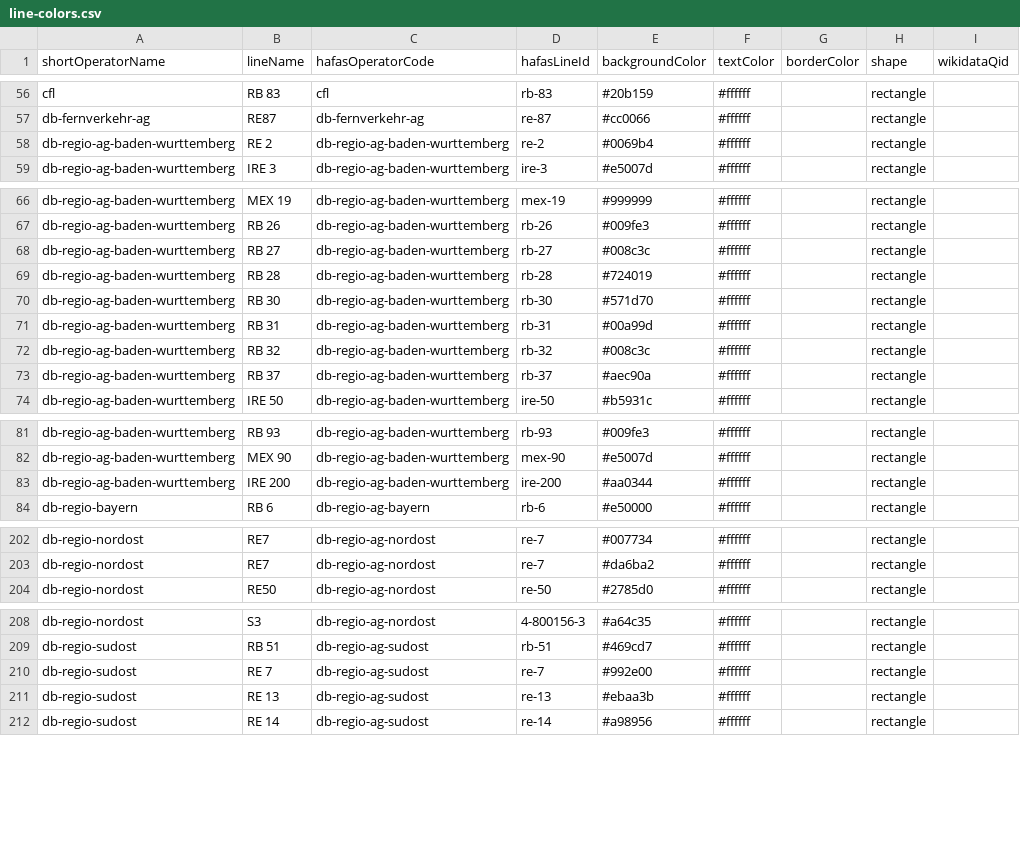
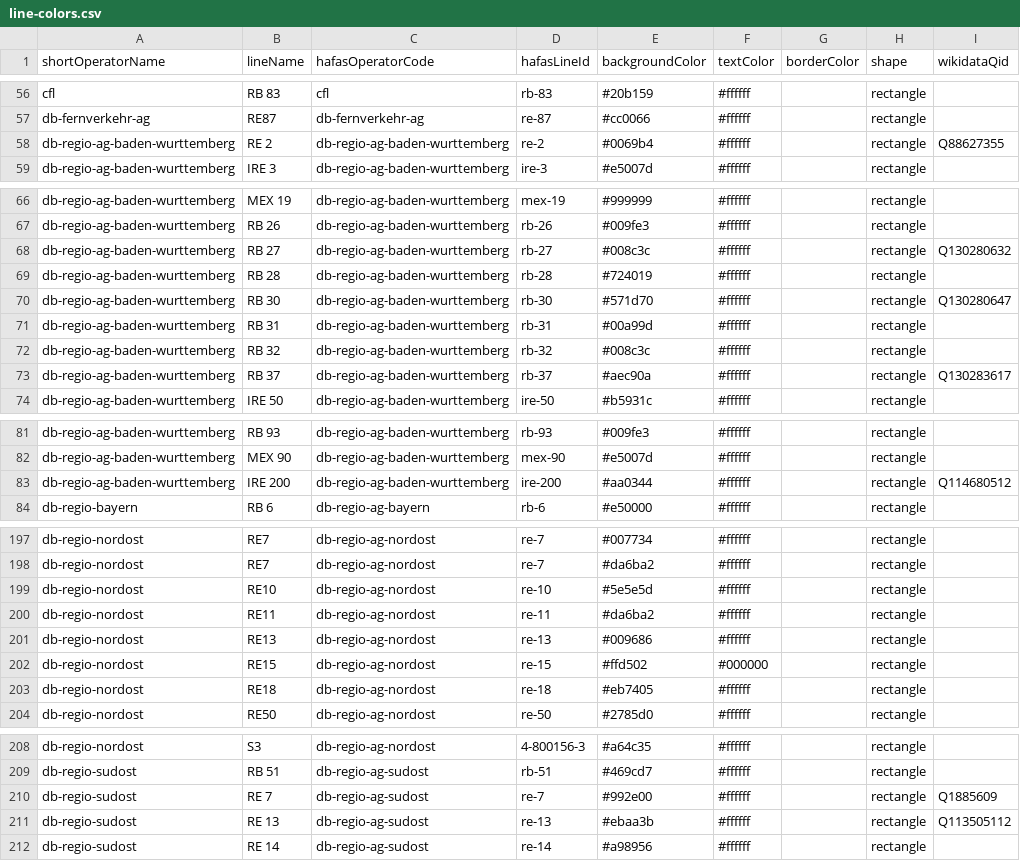
Before and after one commit to Traewelling/line-colors, a CSV file: line-colors.csv, drawn as a sheet; only a part is shown, gaps mark what is left out; the diff covers the shown part only.

Commit message:
Added even more WikiDataQIDs  (#234)
* Added WikiDataQIDs to some trains operated by DB Regio AG Mitte and HLB

* Corrected typing of two lines by CFL and DB Regio AG Mitte

* Added more WikiDataQIDs to lines operated by DB Regio AG Mitte

* Added some WikiDataQIDs to lines operated by DB Regio AG Nordost

* Added some WikiDataQIDs to lines operated by DB Regio AG Südost + Added WikiDataQID to FEX by DB Regio AG Nordost

* Added some WikiDataQIDs to lines operated by DB Regio AG Baden-Württemberg and DB Regio AG S-Bahn Stuttgart

---------

Co-authored-by: Lili Urban <mail@lili-urban.net>

```diff
--- a/line-colors.csv
+++ b/line-colors.csv
@@ -57,3 +57,3 @@ cfl,RB 83,cfl,rb-83,#20b159,#ffffff,,rectangle,
 db-fernverkehr-ag,RE87,db-fernverkehr-ag,re-87,#cc0066,#ffffff,,rectangle,
-db-regio-ag-baden-wurttemberg,RE 2,db-regio-ag-baden-wurttemberg,re-2,#0069b4,#ffffff,,rectangle,
+db-regio-ag-baden-wurttemberg,RE 2,db-regio-ag-baden-wurttemberg,re-2,#0069b4,#ffffff,,rectangle,Q88627355
 db-regio-ag-baden-wurttemberg,IRE 3,db-regio-ag-baden-wurttemberg,ire-3,#e5007d,#ffffff,,rectangle,
@@ -67,8 +67,8 @@ db-regio-ag-baden-wurttemberg,MEX 19,db-regio-ag-baden-wurttemberg,mex-19,#99999
 db-regio-ag-baden-wurttemberg,RB 26,db-regio-ag-baden-wurttemberg,rb-26,#009fe3,#ffffff,,rectangle,
-db-regio-ag-baden-wurttemberg,RB 27,db-regio-ag-baden-wurttemberg,rb-27,#008c3c,#ffffff,,rectangle,
+db-regio-ag-baden-wurttemberg,RB 27,db-regio-ag-baden-wurttemberg,rb-27,#008c3c,#ffffff,,rectangle,Q130280632
 db-regio-ag-baden-wurttemberg,RB 28,db-regio-ag-baden-wurttemberg,rb-28,#724019,#ffffff,,rectangle,
-db-regio-ag-baden-wurttemberg,RB 30,db-regio-ag-baden-wurttemberg,rb-30,#571d70,#ffffff,,rectangle,
+db-regio-ag-baden-wurttemberg,RB 30,db-regio-ag-baden-wurttemberg,rb-30,#571d70,#ffffff,,rectangle,Q130280647
 db-regio-ag-baden-wurttemberg,RB 31,db-regio-ag-baden-wurttemberg,rb-31,#00a99d,#ffffff,,rectangle,
 db-regio-ag-baden-wurttemberg,RB 32,db-regio-ag-baden-wurttemberg,rb-32,#008c3c,#ffffff,,rectangle,
-db-regio-ag-baden-wurttemberg,RB 37,db-regio-ag-baden-wurttemberg,rb-37,#aec90a,#ffffff,,rectangle,
+db-regio-ag-baden-wurttemberg,RB 37,db-regio-ag-baden-wurttemberg,rb-37,#aec90a,#ffffff,,rectangle,Q130283617
 db-regio-ag-baden-wurttemberg,IRE 50,db-regio-ag-baden-wurttemberg,ire-50,#b5931c,#ffffff,,rectangle,
@@ -82,3 +82,3 @@ db-regio-ag-baden-wurttemberg,RB 93,db-regio-ag-baden-wurttemberg,rb-93,#009fe3,
 db-regio-ag-baden-wurttemberg,MEX 90,db-regio-ag-baden-wurttemberg,mex-90,#e5007d,#ffffff,,rectangle,
-db-regio-ag-baden-wurttemberg,IRE 200,db-regio-ag-baden-wurttemberg,ire-200,#aa0344,#ffffff,,rectangle,
+db-regio-ag-baden-wurttemberg,IRE 200,db-regio-ag-baden-wurttemberg,ire-200,#aa0344,#ffffff,,rectangle,Q114680512
 db-regio-bayern,RB 6,db-regio-ag-bayern,rb-6,#e50000,#ffffff,,rectangle,
@@ -203,2 +198,7 @@ db-regio-nordost,RE7,db-regio-ag-nordost,re-7,#007734,#ffffff,,rectangle,
 db-regio-nordost,RE7,db-regio-ag-nordost,re-7,#da6ba2,#ffffff,,rectangle,
+db-regio-nordost,RE10,db-regio-ag-nordost,re-10,#5e5e5d,#ffffff,,rectangle,
+db-regio-nordost,RE11,db-regio-ag-nordost,re-11,#da6ba2,#ffffff,,rectangle,
+db-regio-nordost,RE13,db-regio-ag-nordost,re-13,#009686,#ffffff,,rectangle,
+db-regio-nordost,RE15,db-regio-ag-nordost,re-15,#ffd502,#000000,,rectangle,
+db-regio-nordost,RE18,db-regio-ag-nordost,re-18,#eb7405,#ffffff,,rectangle,
 db-regio-nordost,RE50,db-regio-ag-nordost,re-50,#2785d0,#ffffff,,rectangle,
@@ -209,4 +209,4 @@ db-regio-nordost,S3,db-regio-ag-nordost,4-800156-3,#a64c35,#ffffff,,rectangle,
 db-regio-sudost,RB 51,db-regio-ag-sudost,rb-51,#469cd7,#ffffff,,rectangle,
-db-regio-sudost,RE 7,db-regio-ag-sudost,re-7,#992e00,#ffffff,,rectangle,
-db-regio-sudost,RE 13,db-regio-ag-sudost,re-13,#ebaa3b,#ffffff,,rectangle,
+db-regio-sudost,RE 7,db-regio-ag-sudost,re-7,#992e00,#ffffff,,rectangle,Q1885609
+db-regio-sudost,RE 13,db-regio-ag-sudost,re-13,#ebaa3b,#ffffff,,rectangle,Q113505112
 db-regio-sudost,RE 14,db-regio-ag-sudost,re-14,#a98956,#ffffff,,rectangle,
```
Also changed, not shown: 26 edited cells elsewhere in this file.
